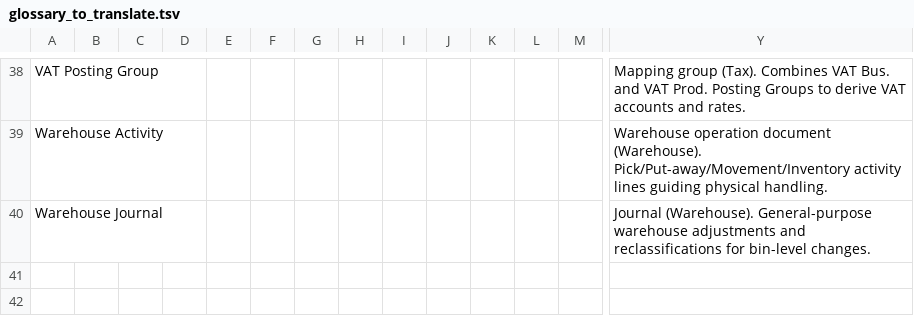
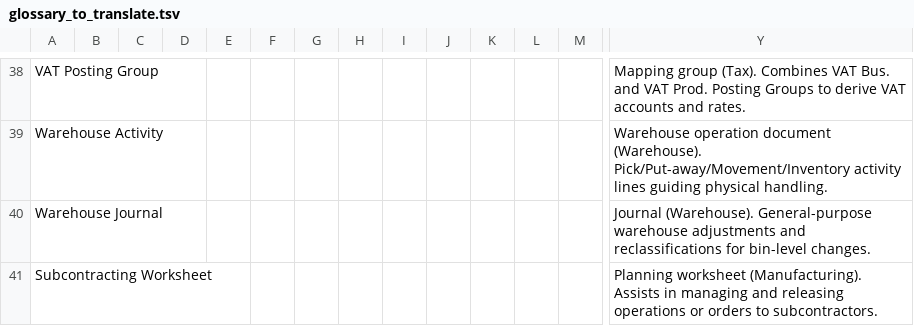
Before and after one commit to jwikman/nab-al-tools, a TSV file: dev-tools/glossary/glossary_to_translate.tsv, drawn as a sheet; only a part is shown, gaps mark what is left out; rows hold the shown columns only; the diff names each change by its address in the sheet, - before the commit and + after, or states it on an @@ line.

```diff
--- a/dev-tools/glossary/glossary_to_translate.tsv
+++ b/dev-tools/glossary/glossary_to_translate.tsv
+row 41: Subcontracting Worksheet |  |  |  |  |  |  |  |  |  |  |  |  | Planning worksheet (Manufacturing). Assists in managing and releasing operations or orders to subcontractors.
```
Also changed, not shown: extension/resources/glossary.tsv.
